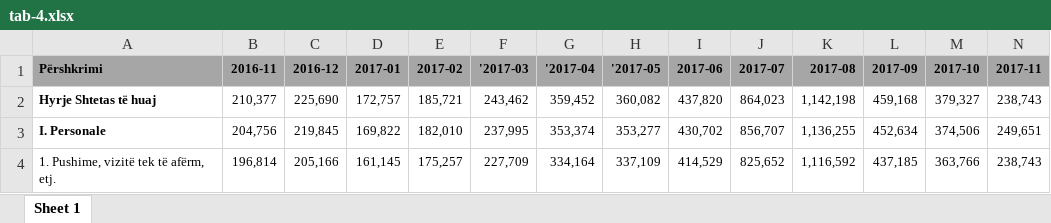
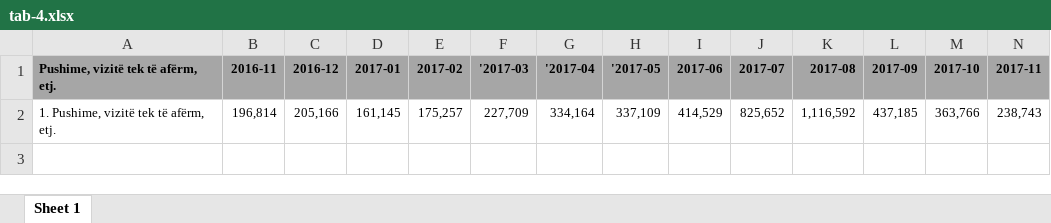
Before and after one commit to andri-reveli/applied-statistics, an Excel workbook: datasets/tab-4.xlsx, sheet Sheet 1, drawn as a sheet; only a part is shown; values as stored, in another font and other column widths than the file's, no borders; rows hold the shown columns only; the diff names each change by its address in the sheet, - before the commit and + after, or states it on an @@ line.

Commit message:
collected data for year 2016 ... 2021

```diff
--- a/datasets/tab-4.xlsx (sheet Sheet 1)
+++ b/datasets/tab-4.xlsx (sheet Sheet 1)
-A1: Përshkrimi
+A1: Pushime, vizitë tek të afërm, etj.
-row 2: Hyrje Shtetas të huaj | 210,377 | 225,690 | 172,757 | 185,721 | 243,462 | 359,452 | 360,082 | 437,820 | 864,023 | 1,142,198 | 459,168 | 379,327 | 238,743
-row 3: I. Personale | 204,756 | 219,845 | 169,822 | 182,010 | 237,995 | 353,374 | 353,277 | 430,702 | 856,707 | 1,136,255 | 452,634 | 374,506 | 249,651
```
Also changed, not shown: 3 other files.
